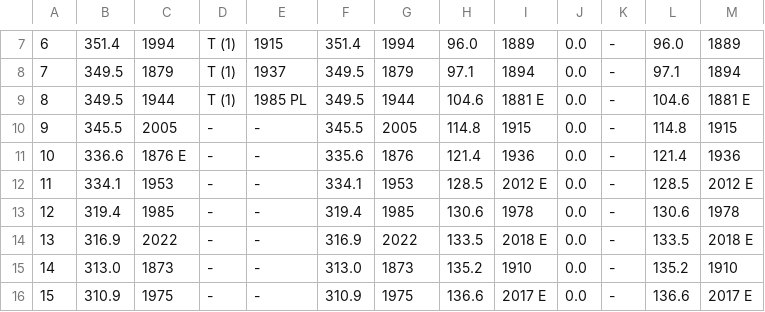
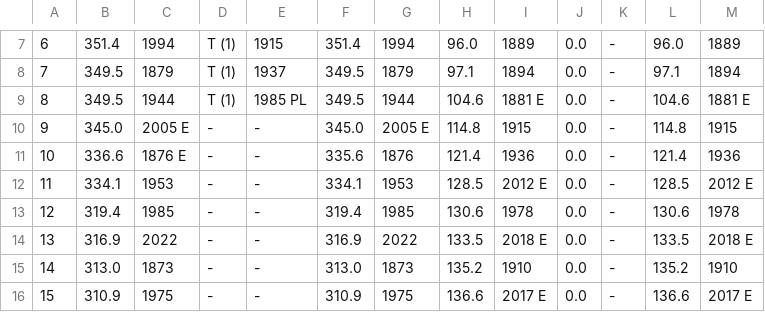
Before and after one commit to jjulietv-pixel/WPGmonthlyprecip, a CSV file: Monthly total precip records - Winnipeg - Summer.csv, drawn as a sheet; only a part is shown, gaps mark what is left out.

```diff
--- a/Monthly total precip records - Winnipeg - Summer.csv
+++ b/Monthly total precip records - Winnipeg - Summer.csv
@@ -9,3 +9,3 @@
 8,349.5,1944,T (1),1985 PL,349.5,1944,104.6,1881 E,0.0,-,104.6,1881 E
-9,345.5,2005,-,-,345.5,2005,114.8,1915,0.0,-,114.8,1915
+9,345.0,2005 E,-,-,345.0,2005 E,114.8,1915,0.0,-,114.8,1915
 10,336.6,1876 E,-,-,335.6,1876,121.4,1936,0.0,-,121.4,1936
```
Also changed, not shown: Monthly total precip records - Winnipeg - Jul.csv, Monthly total precip records - Winnipeg - Year.csv.
